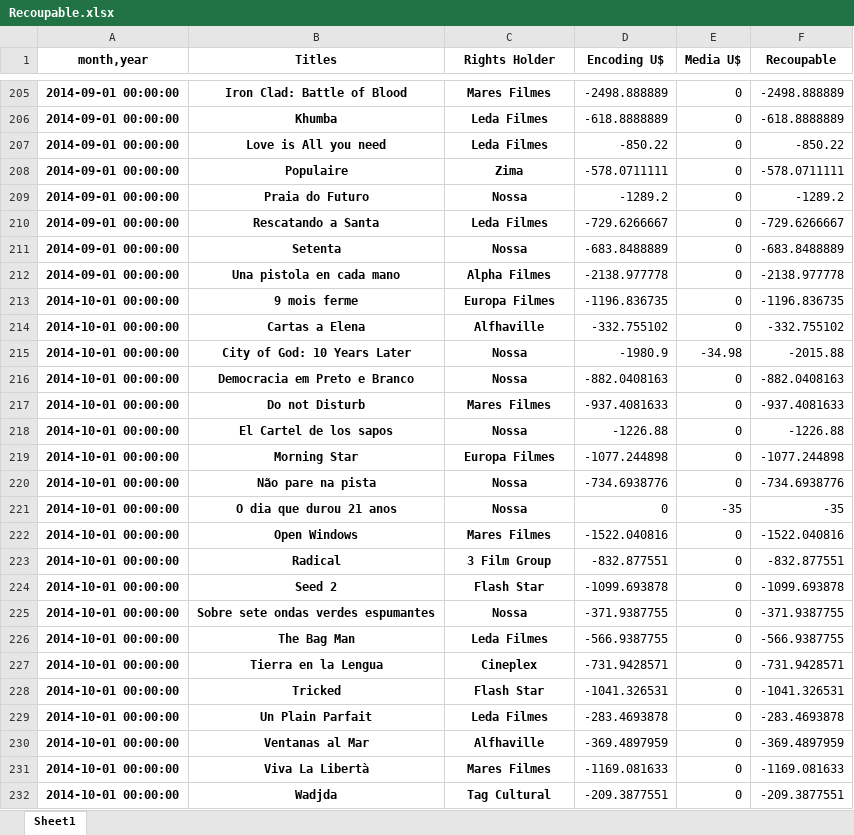
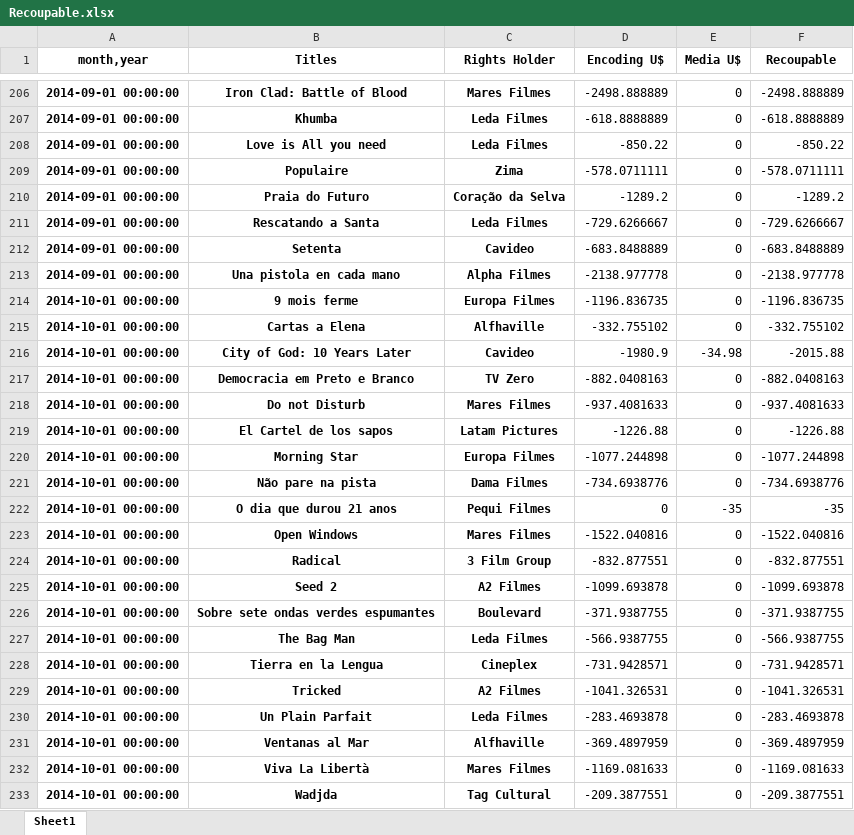
Before and after one commit to keyscores/utils, an Excel workbook: sofaaudit/output/Recoupable.xlsx, sheet Sheet1, drawn as a sheet; only a part is shown, gaps mark what is left out; values as stored, in another font and other column widths than the file's, no borders; addresses are those after the commit; the diff covers the shown part only; the diff names each change by its address in the sheet, - before the commit and + after, or states it on an @@ line.

```diff
--- a/sofaaudit/output/Recoupable.xlsx (sheet Sheet1)
+++ b/sofaaudit/output/Recoupable.xlsx (sheet Sheet1)
-C210 (Rights Holder): Nossa
+C210 (Rights Holder): Coração da Selva
-C212 (Rights Holder): Nossa
+C212 (Rights Holder): Cavideo
-C216 (Rights Holder): Nossa
+C216 (Rights Holder): Cavideo
-C217 (Rights Holder): Nossa
+C217 (Rights Holder): TV Zero
-C219 (Rights Holder): Nossa
+C219 (Rights Holder): Latam Pictures
-C221 (Rights Holder): Nossa
+C221 (Rights Holder): Dama Filmes
-C222 (Rights Holder): Nossa
+C222 (Rights Holder): Pequi Filmes
-C225 (Rights Holder): Flash Star
+C225 (Rights Holder): A2 Filmes
-C226 (Rights Holder): Nossa
+C226 (Rights Holder): Boulevard
-C229 (Rights Holder): Flash Star
+C229 (Rights Holder): A2 Filmes
```
Also changed, not shown: 51 added rows, 3 removed rows and 27 edited cells elsewhere in this sheet, sofaaudit/output/Balance.xlsx, sofaaudit/output/nometadata.xlsx, 4 other files.
